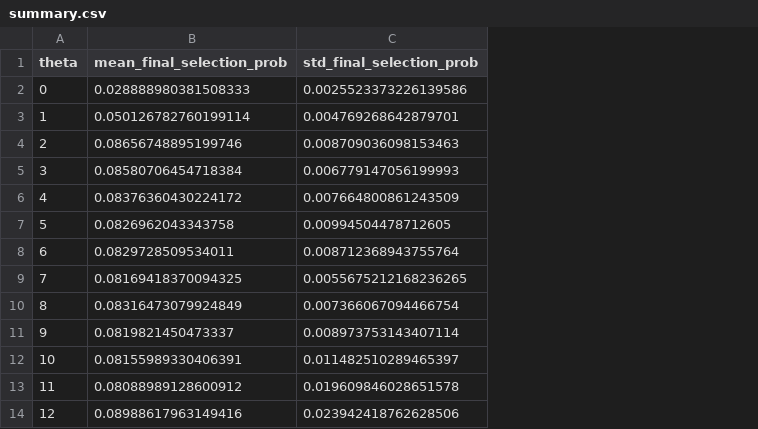
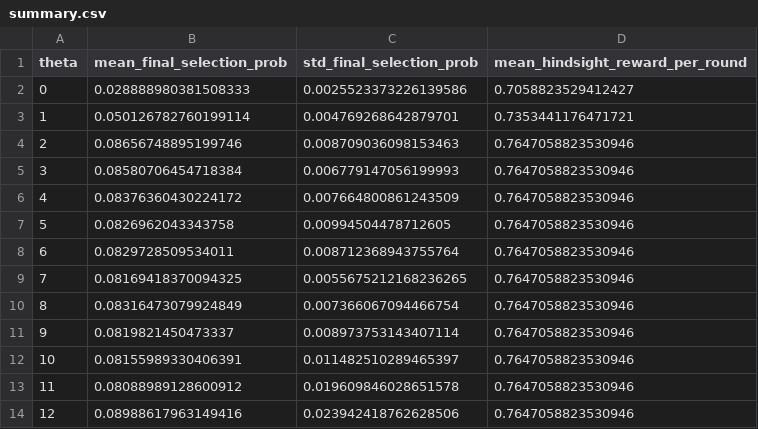
Before and after one commit to Frathol/RepeatedDollarAuction_Simulation, a CSV file: results/stage0/budget12_stake5/tables/summary.csv, drawn as a sheet; the diff names each change by its address in the sheet, - before the commit and + after, or states it on an @@ line.

Commit message:
result for run_stage0

```diff
--- a/results/stage0/budget12_stake5/tables/summary.csv
+++ b/results/stage0/budget12_stake5/tables/summary.csv
+column D (mean_hindsight_reward_per_round), rows 2-14: 0.7058823529412427 | 0.7353441176471721 | 0.7647058823530946 | 0.7647058823530946 | 0.7647058823530946 | 0.7647058823530946 | 0.7647058823530946 | 0.7647058823530946 | 0.7647058823530946 | 0.7647058823530946 | 0.7647058823530946 | 0.7647058823530946 | 0.7647058823530946
```
Also changed, not shown: results/stage0/budget12_stake5/tables/checkpoint_regret.csv, results/stage0/budget8_stake10/tables/checkpoint_regret.csv, 20 other files.
